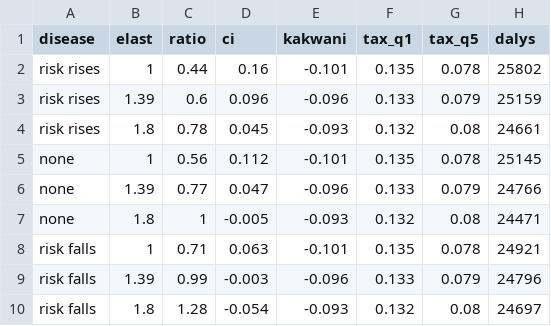
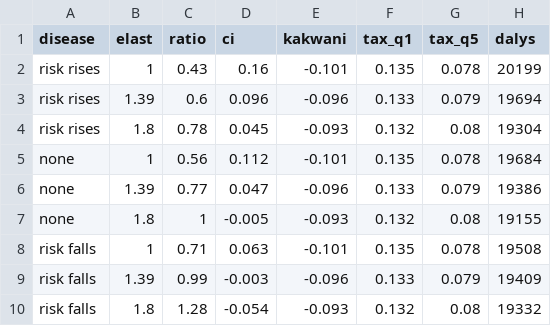
Before and after one commit to 19namnguyen911pch-crypto/vnm-ssb-tax-model, a CSV file: output/equity_grid.csv, drawn as a sheet.

```diff
--- a/output/equity_grid.csv
+++ b/output/equity_grid.csv
@@ -1,10 +1,10 @@
 "disease","elast","ratio","ci","kakwani","tax_q1","tax_q5","dalys"
-"risk rises",1,0.44,0.16,-0.101,0.135,0.078,25802
-"risk rises",1.39,0.6,0.096,-0.096,0.133,0.079,25159
-"risk rises",1.8,0.78,0.045,-0.093,0.132,0.08,24661
-"none",1,0.56,0.112,-0.101,0.135,0.078,25145
-"none",1.39,0.77,0.047,-0.096,0.133,0.079,24766
-"none",1.8,1,-0.005,-0.093,0.132,0.08,24471
-"risk falls",1,0.71,0.063,-0.101,0.135,0.078,24921
-"risk falls",1.39,0.99,-0.003,-0.096,0.133,0.079,24796
-"risk falls",1.8,1.28,-0.054,-0.093,0.132,0.08,24697
+"risk rises",1,0.43,0.16,-0.101,0.135,0.078,20199
+"risk rises",1.39,0.6,0.096,-0.096,0.133,0.079,19694
+"risk rises",1.8,0.78,0.045,-0.093,0.132,0.08,19304
+"none",1,0.56,0.112,-0.101,0.135,0.078,19684
+"none",1.39,0.77,0.047,-0.096,0.133,0.079,19386
+"none",1.8,1,-0.005,-0.093,0.132,0.08,19155
+"risk falls",1,0.71,0.063,-0.101,0.135,0.078,19508
+"risk falls",1.39,0.99,-0.003,-0.096,0.133,0.079,19409
+"risk falls",1.8,1.28,-0.054,-0.093,0.132,0.08,19332
```
Also changed, not shown: output/psa_draws.csv, output/psa_summary.csv, 29 other files.
